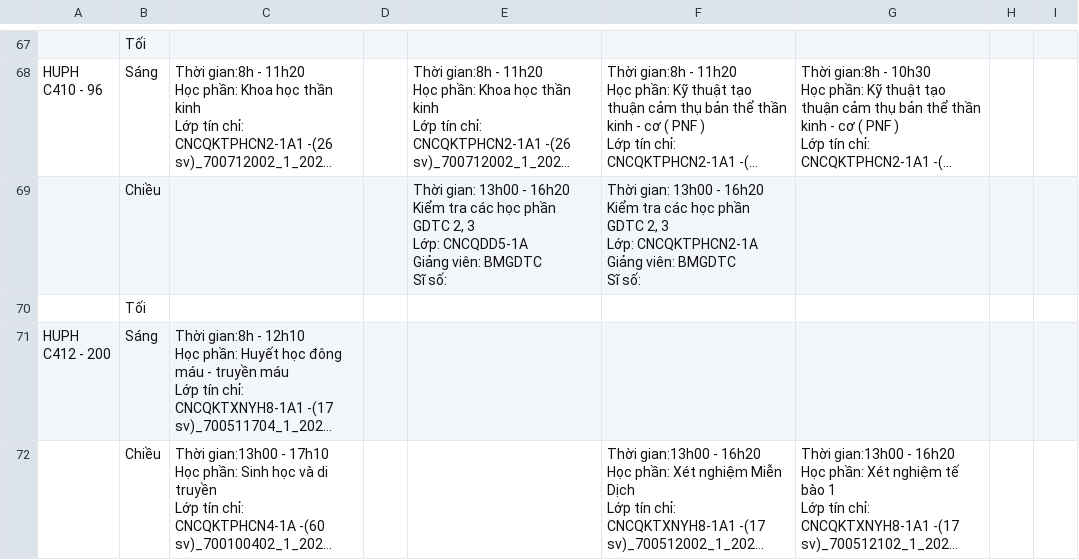
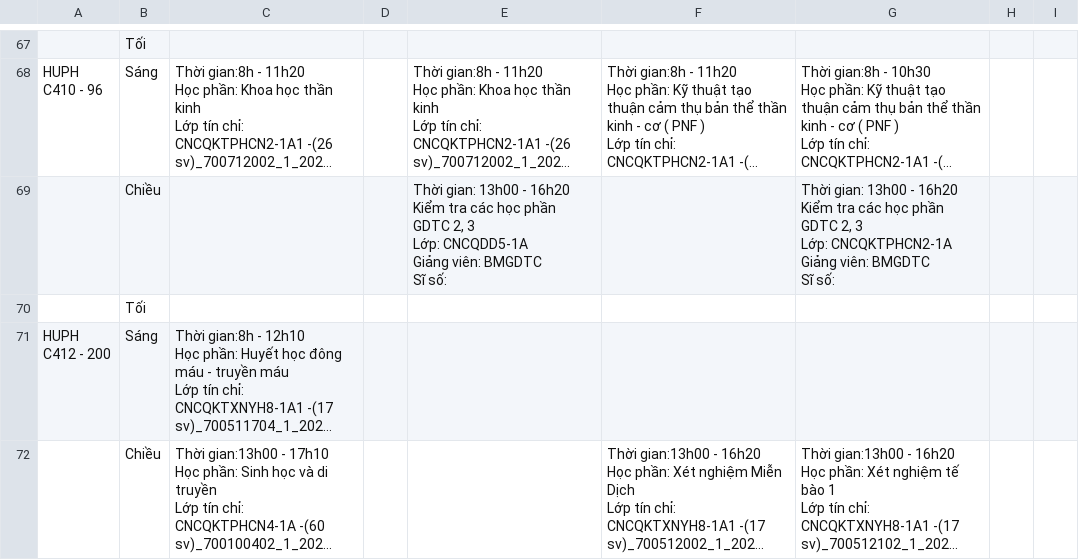
Before and after one commit to hwngkm/hwngkm.github.io, a CSV file: lich.csv, drawn as a sheet; only a part is shown, gaps mark what is left out; long unchanged cells end in …; ↵ is a line break in a cell; the diff names each change by its address in the sheet, - before the commit and + after, or states it on an @@ line.

Commit message:
update

```diff
--- a/lich.csv
+++ b/lich.csv
-F69: Thời gian: 13h00 - 16h20 ↵ Kiểm tra các học phần GDTC 2, 3 ↵ Lớp: CNCQKTPHCN2-1A ↵ Giảng viên: BMGDTC ↵ Sĩ số:
+F69: (empty)
-G69: (empty)
+G69: Thời gian: 13h00 - 16h20 ↵ Kiểm tra các học phần GDTC 2, 3 ↵ Lớp: CNCQKTPHCN2-1A ↵ Giảng viên: BMGDTC ↵ Sĩ số:
```
